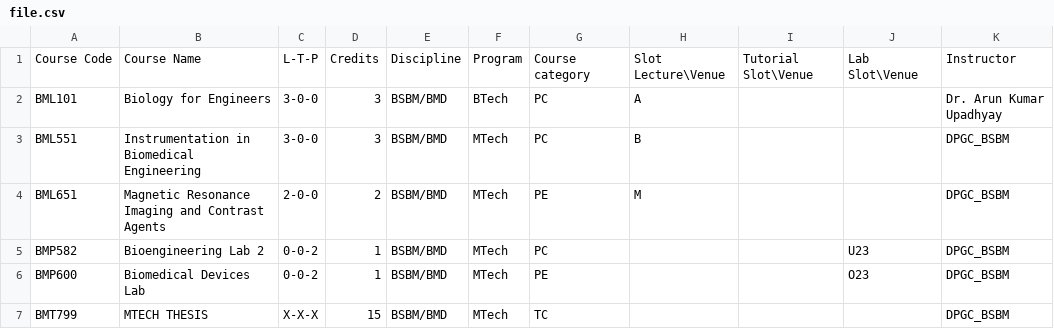
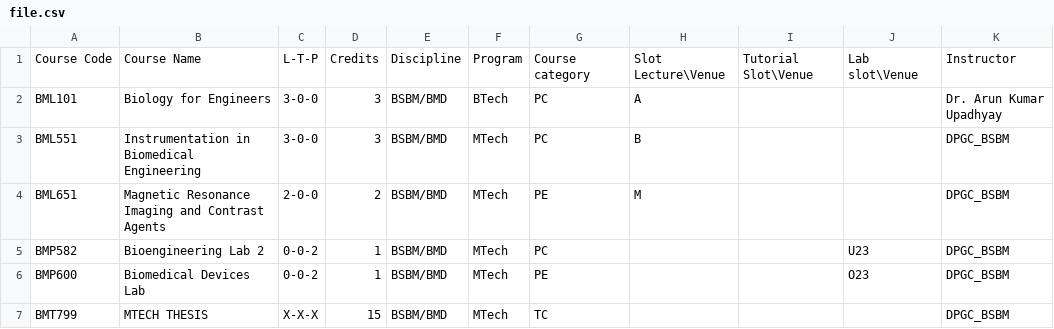
Before and after one commit to amaydixit11/acadmap, a CSV file: public/file.csv, drawn as a sheet; only a part is shown.

Commit message:
Update file.csv

```diff
--- a/public/file.csv
+++ b/public/file.csv
@@ -1,2 +1,2 @@
-Course Code,Course Name,L-T-P,Credits,Discipline,Program,Course category,Slot Lecture\Venue,Tutorial Slot\Venue,Lab Slot\Venue,Instructor
+Course Code,Course Name,L-T-P,Credits,Discipline,Program,Course category,Slot Lecture\Venue,Tutorial Slot\Venue,Lab slot\Venue,Instructor
 BML101,Biology for Engineers,3-0-0,3,BSBM/BMD,BTech,PC,A,,,Dr. Arun Kumar Upadhyay
```
